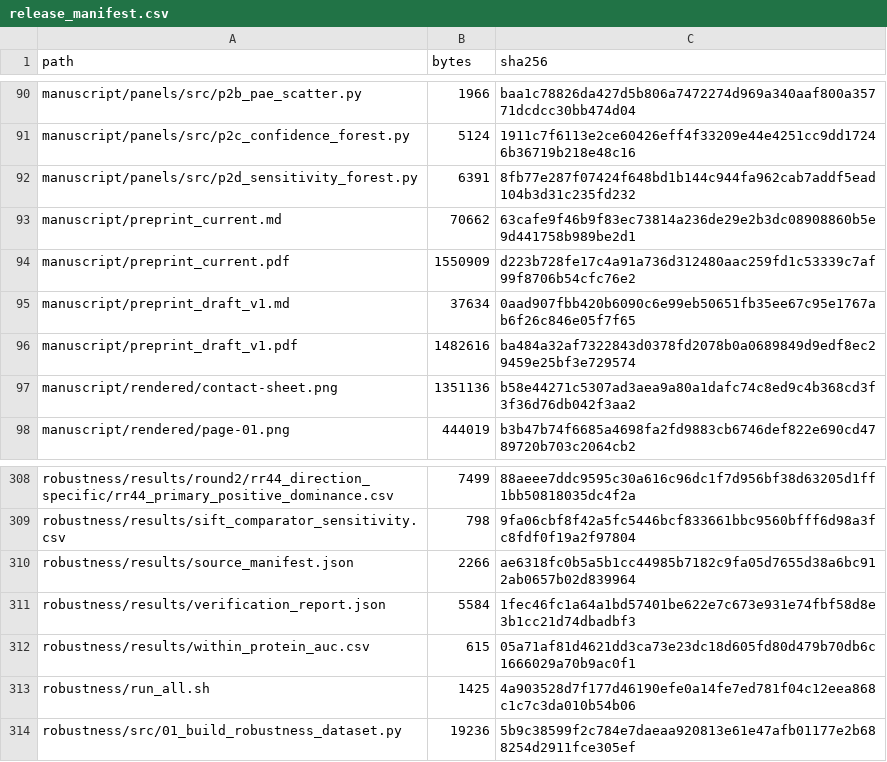
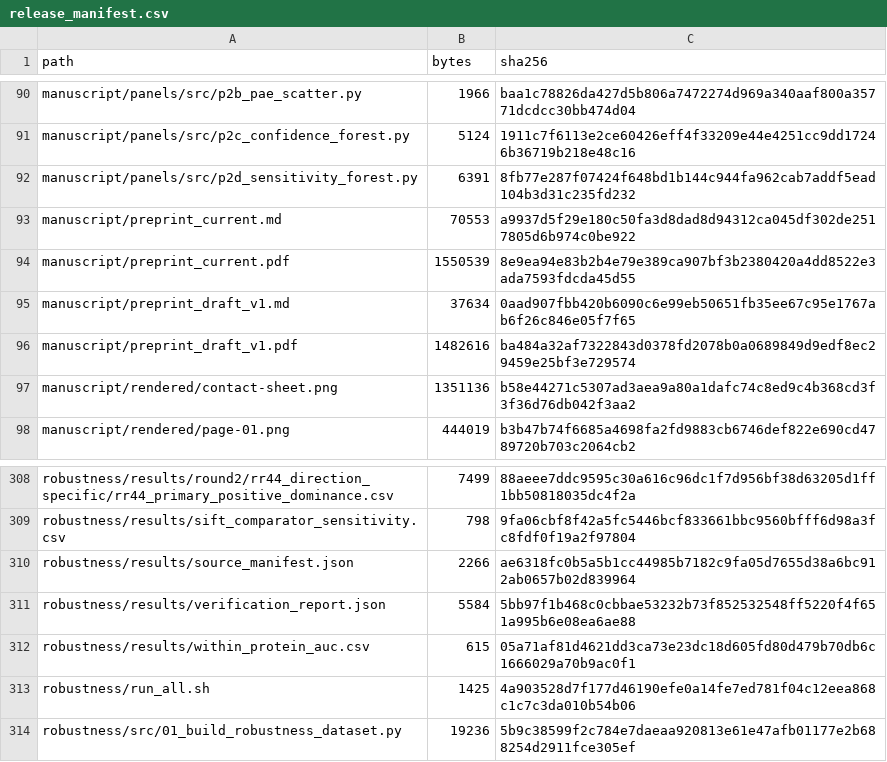
Before and after one commit to kyle-nguyen-git/phosphosite-proximity, a CSV file: robustness/results/release_manifest.csv, drawn as a sheet; only a part is shown, gaps mark what is left out.

```diff
--- a/robustness/results/release_manifest.csv
+++ b/robustness/results/release_manifest.csv
@@ -92,4 +92,4 @@ manuscript/panels/src/p2c_confidence_forest.py,5124,1911c7f6113e2ce60426eff4f332
 manuscript/panels/src/p2d_sensitivity_forest.py,6391,8fb77e287f07424f648bd1b144c944fa962cab7addf5ead104b3d31c235fd232
-manuscript/preprint_current.md,70662,63cafe9f46b9f83ec73814a236de29e2b3dc08908860b5e9d441758b989be2d1
-manuscript/preprint_current.pdf,1550909,d223b728fe17c4a91a736d312480aac259fd1c53339c7af99f8706b54cfc76e2
+manuscript/preprint_current.md,70553,a9937d5f29e180c50fa3d8dad8d94312ca045df302de2517805d6b974c0be922
+manuscript/preprint_current.pdf,1550539,8e9ea94e83b2b4e79e389ca907bf3b2380420a4dd8522e3ada7593fdcda45d55
 manuscript/preprint_draft_v1.md,37634,0aad907fbb420b6090c6e99eb50651fb35ee67c95e1767ab6f26c846e05f7f65
@@ -310,3 +310,3 @@ robustness/results/sift_comparator_sensitivity.csv,798,9fa06cbf8f42a5fc5446bcf83
 robustness/results/source_manifest.json,2266,ae6318fc0b5a5b1cc44985b7182c9fa05d7655d38a6bc912ab0657b02d839964
-robustness/results/verification_report.json,5584,1fec46fc1a64a1bd57401be622e7c673e931e74fbf58d8e3b1cc21d74dbadbf3
+robustness/results/verification_report.json,5584,5bb97f1b468c0cbbae53232b73f852532548ff5220f4f651a995b6e08ea6ae88
 robustness/results/within_protein_auc.csv,615,05a71af81d4621dd3ca73e23dc18d605fd80d479b70db6c1666029a70b9ac0f1
```
Also changed, not shown: 3 other files.
